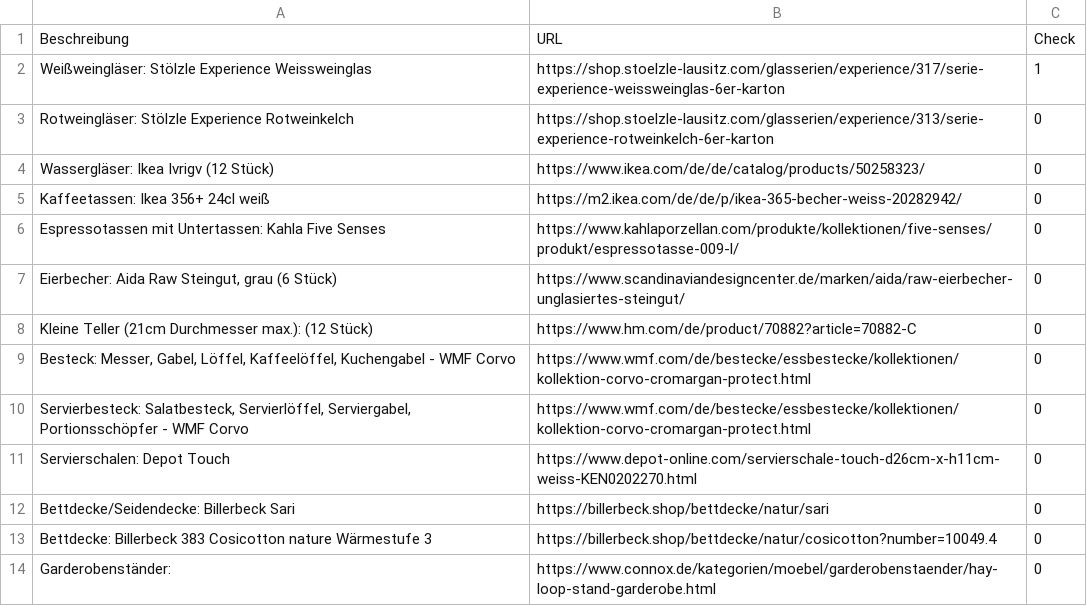
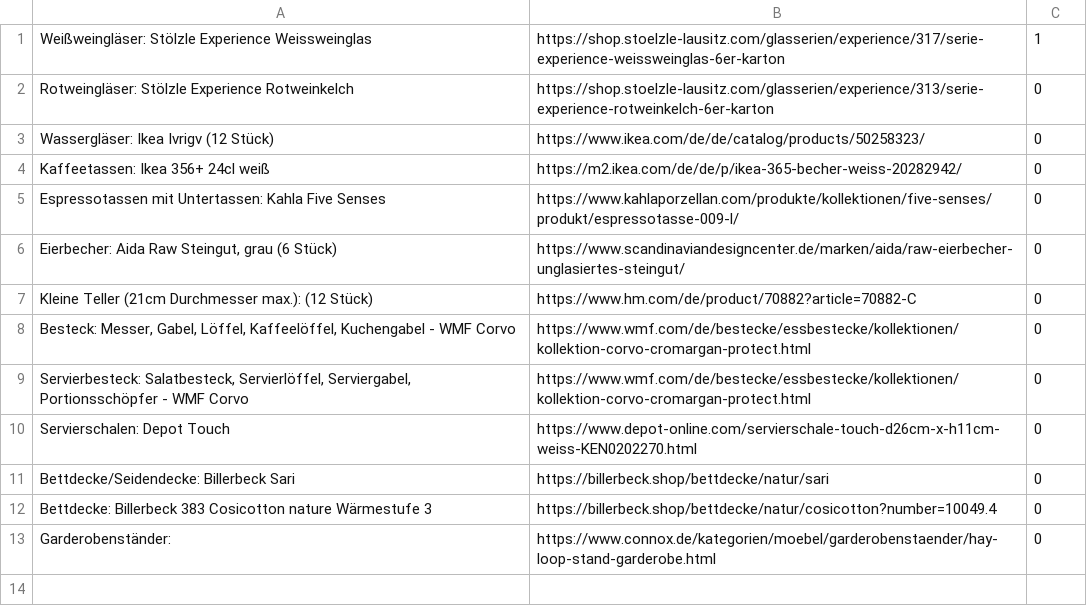
Before and after one commit to MordockDun/PresentList, a CSV file: src/data.csv, drawn as a sheet; the diff names each change by its address in the sheet, - before the commit and + after, or states it on an @@ line.

```diff
--- a/src/data.csv
+++ b/src/data.csv
-row 1: Beschreibung | URL | Check
```
Also changed, not shown: 3 other files.
